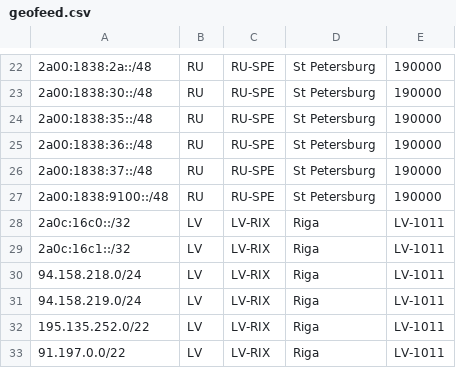
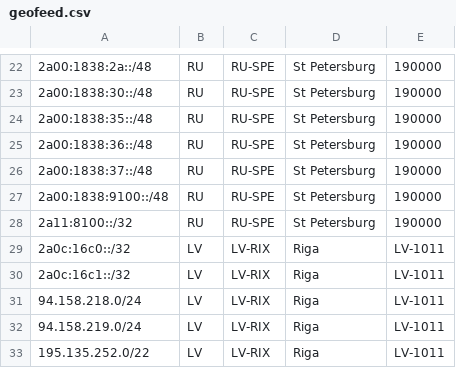
Before and after one commit to notyourcommy/veesp-geo, a CSV file: geofeed.csv, drawn as a sheet; only a part is shown, gaps mark what is left out; the shorter side is filled out with more unchanged rows.

Commit message:
Update geofeed.csv

```diff
--- a/geofeed.csv
+++ b/geofeed.csv
@@ -27,2 +27,3 @@
 2a00:1838:9100::/48,RU,RU-SPE,St Petersburg,190000
+2a11:8100::/32,RU,RU-SPE,St Petersburg,190000
 2a0c:16c0::/32,LV,LV-RIX,Riga,LV-1011
```
